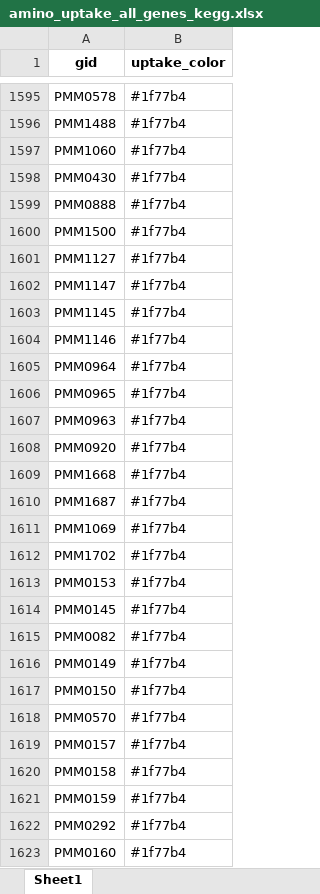
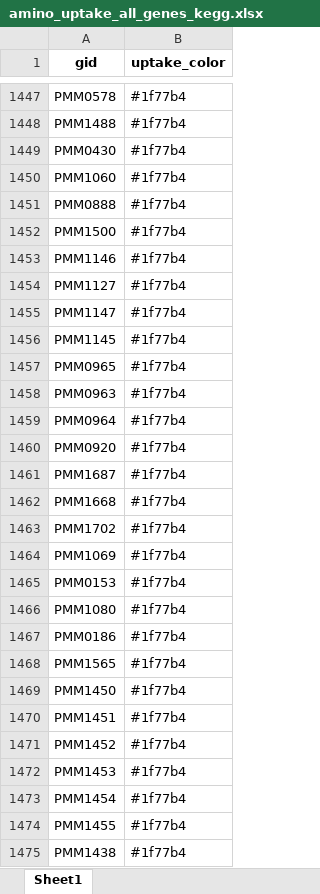
Before and after one commit to wosnat/Prochlorococcus_Model, an Excel workbook: N_Starvation/amino_uptake_all_genes_kegg.xlsx, sheet Sheet1, drawn as a sheet; only a part is shown, gaps mark what is left out; the shorter side is filled out with more unchanged rows; values as stored, in another font and other column widths than the file's, no borders; removed rows and columns are numbered as before the commit, all else as after; the diff covers the shown part only; the diff names each change by its address in the sheet, - before the commit and + after, or states it on an @@ line.

```diff
--- a/N_Starvation/amino_uptake_all_genes_kegg.xlsx (sheet Sheet1)
+++ b/N_Starvation/amino_uptake_all_genes_kegg.xlsx (sheet Sheet1)
@@ row 1597 moved to row 1450: PMM1060 @@
@@ row 1604 moved to row 1453: PMM1146 @@
@@ row 1605 moved to row 1459: PMM0964 @@
@@ row 1609 moved to row 1462: PMM1668 @@
@@ row 1611 moved to row 1464: PMM1069 @@
-row 1614: PMM0145 | #1f77b4
-row 1615: PMM0082 | #1f77b4
-row 1616: PMM0149 | #1f77b4
-row 1617: PMM0150 | #1f77b4
-row 1618: PMM0570 | #1f77b4
-row 1619: PMM0157 | #1f77b4
-row 1620: PMM0158 | #1f77b4
-row 1621: PMM0159 | #1f77b4
-row 1622: PMM0292 | #1f77b4
-row 1623: PMM0160 | #1f77b4
```
Also changed, not shown: 6 added rows, 248 removed rows, 351 moved rows and 3 edited cells elsewhere in this sheet, N_Starvation/amino_uptake_all_reactions_kegg.xlsx, N_Starvation/amino_uptake_reactions_kegg.xlsx, 10 other files.
